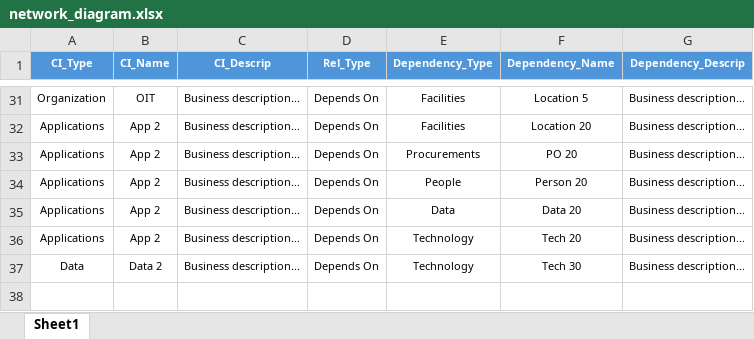
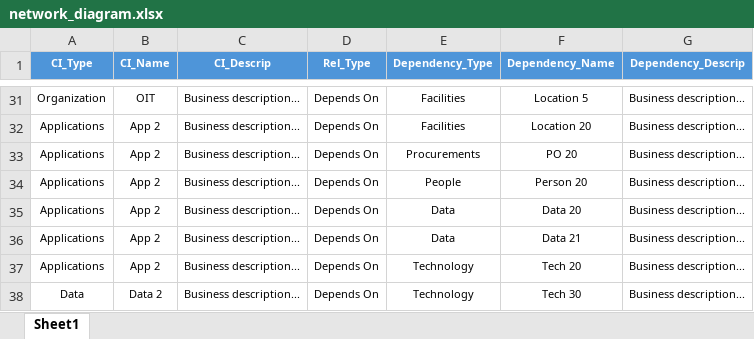
Before and after one commit to Descode8/Network-Diagram-App, an Excel workbook: data/network_diagram.xlsx, sheet Sheet1, drawn as a sheet; only a part is shown, gaps mark what is left out; values as stored, in another font and other column widths than the file's, no borders; the diff names each change by its address in the sheet, - before the commit and + after, or states it on an @@ line.

Commit message:
updated excel file

```diff
--- a/data/network_diagram.xlsx (sheet Sheet1)
+++ b/data/network_diagram.xlsx (sheet Sheet1)
+row 36: Applications | App 2 | Business description... | Depends On | Data | Data 21 | Business description...
```
